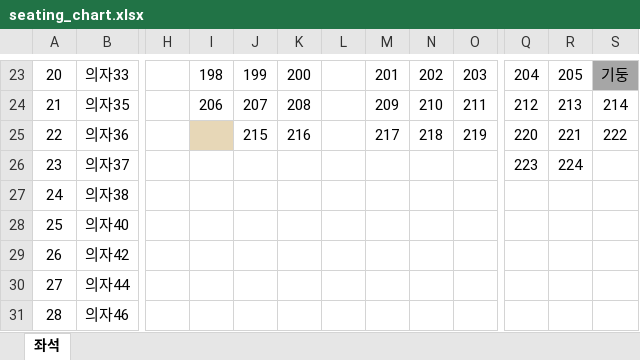
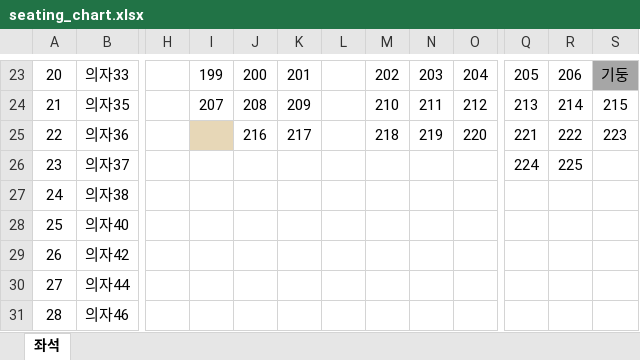
Before and after one commit to hansaeroy/random-sheet, an Excel workbook: seating_chart.xlsx, sheet 좌석, drawn as a sheet; only a part is shown, gaps mark what is left out; values as stored, in another font and other column widths than the file's, no borders; the diff covers the shown part only; the diff names each change by its address in the sheet, - before the commit and + after, or states it on an @@ line.

```diff
--- a/seating_chart.xlsx (sheet 좌석)
+++ b/seating_chart.xlsx (sheet 좌석)
-I23: 198
+I23: 199
-J23: 199
+J23: 200
-K23: 200
+K23: 201
-M23: 201
+M23: 202
-N23: 202
+N23: 203
-O23: 203
+O23: 204
-Q23: 204
+Q23: 205
-R23: 205
+R23: 206
-I24: 206
+I24: 207
-J24: 207
+J24: 208
-K24: 208
+K24: 209
-M24: 209
+M24: 210
-N24: 210
+N24: 211
-O24: 211
+O24: 212
-Q24: 212
+Q24: 213
-R24: 213
+R24: 214
-S24: 214
+S24: 215
-J25: 215
+J25: 216
-K25: 216
+K25: 217
-M25: 217
+M25: 218
-N25: 218
+N25: 219
-O25: 219
+O25: 220
-Q25: 220
+Q25: 221
-R25: 221
+R25: 222
-S25: 222
+S25: 223
-Q26: 223
+Q26: 224
-R26: 224
+R26: 225
```
Also changed, not shown: 28 edited cells elsewhere in this sheet, 1 other file.
